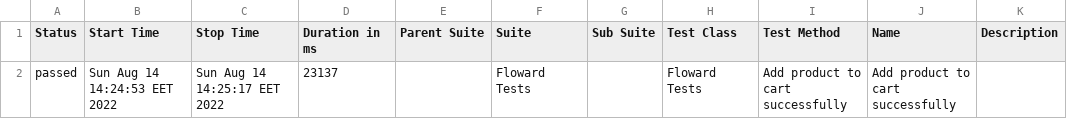
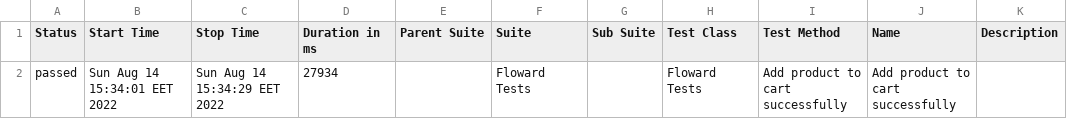
Before and after one commit to karimelkomy/TestCafe-Testing-Framework, a CSV file: allure/allure-report/data/suites.csv, drawn as a sheet.

```diff
--- a/allure/allure-report/data/suites.csv
+++ b/allure/allure-report/data/suites.csv
@@ -1,2 +1,2 @@
 "Status","Start Time","Stop Time","Duration in ms","Parent Suite","Suite","Sub Suite","Test Class","Test Method","Name","Description"
-"passed","Sun Aug 14 14:24:53 EET 2022","Sun Aug 14 14:25:17 EET 2022","23137","","Floward Tests ","","Floward Tests ","Add product to cart successfully","Add product to cart successfully",""
+"passed","Sun Aug 14 15:34:01 EET 2022","Sun Aug 14 15:34:29 EET 2022","27934","","Floward Tests ","","Floward Tests ","Add product to cart successfully","Add product to cart successfully",""
```
Also changed, not shown: 34 other files.
